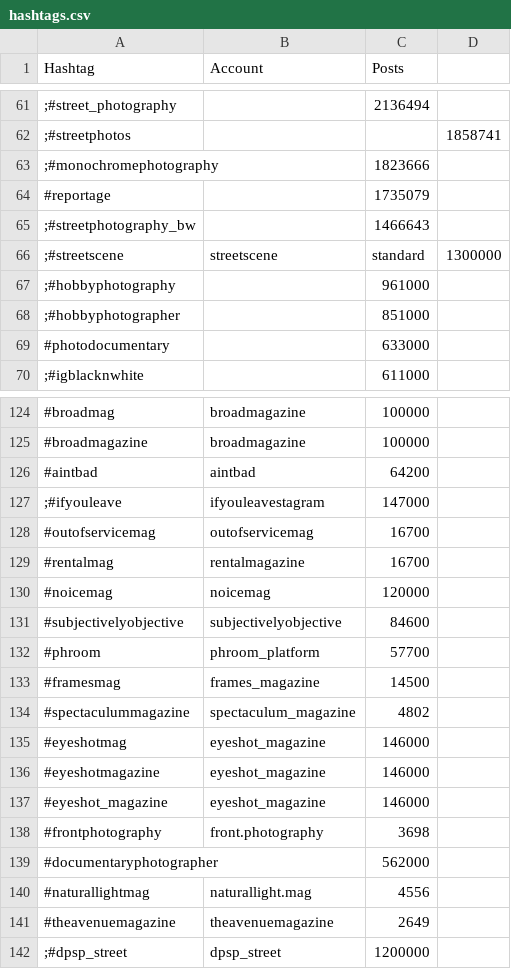
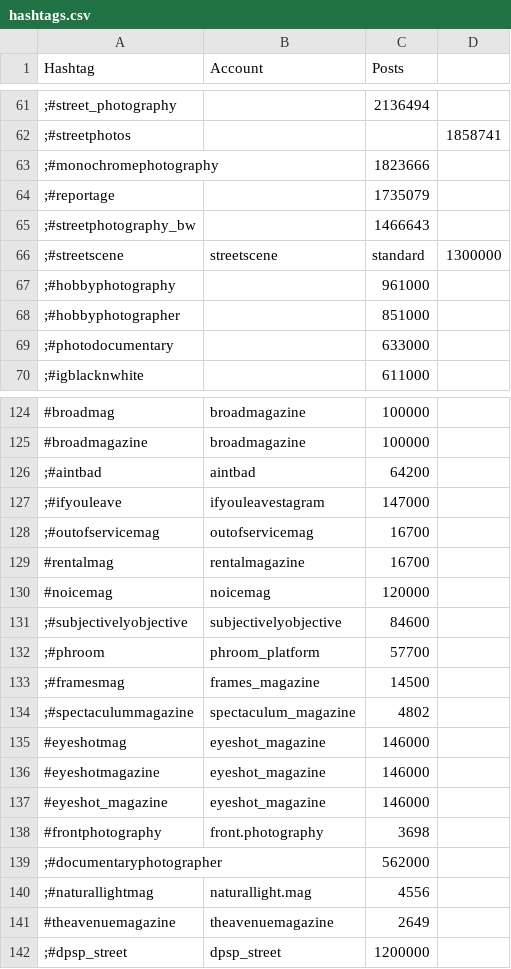
Before and after one commit to palisadoes/potpourri-python, a CSV file: data/hashtags.csv, drawn as a sheet; only a part is shown, gaps mark what is left out; the diff covers the shown part only.

```diff
--- a/data/hashtags.csv
+++ b/data/hashtags.csv
@@ -63,3 +63,3 @@ Hashtag,Account,Posts
 ;#monochromephotography,,1823666
-#reportage,,1735079
+;#reportage,,1735079
 ;#streetphotography_bw,,1466643
@@ -68,3 +68,3 @@ Hashtag,Account,Posts
 ;#hobbyphotographer,,851000
-#photodocumentary,,633000
+;#photodocumentary,,633000
 ;#igblacknwhite,,611000
@@ -125,11 +125,11 @@ Hashtag,Account,Posts
 #broadmagazine,broadmagazine,100000
-#aintbad,aintbad,64200
+;#aintbad,aintbad,64200
 ;#ifyouleave,ifyouleavestagram,147000
-#outofservicemag,outofservicemag,16700
+;#outofservicemag,outofservicemag,16700
 #rentalmag,rentalmagazine,16700
 #noicemag,noicemag,120000
-#subjectivelyobjective,subjectivelyobjective,84600
-#phroom,phroom_platform,57700
-#framesmag,frames_magazine,14500
-#spectaculummagazine,spectaculum_magazine,4802
+;#subjectivelyobjective,subjectivelyobjective,84600
+;#phroom,phroom_platform,57700
+;#framesmag,frames_magazine,14500
+;#spectaculummagazine,spectaculum_magazine,4802
 #eyeshotmag,eyeshot_magazine,146000
@@ -138,4 +138,4 @@ Hashtag,Account,Posts
 #frontphotography,front.photography,3698
-#documentaryphotographer,,562000
-#naturallightmag,naturallight.mag,4556
+;#documentaryphotographer,,562000
+;#naturallightmag,naturallight.mag,4556
 #theavenuemagazine,theavenuemagazine,2649
```
Also changed, not shown: 24 edited cells elsewhere in this file, 1 other file.
